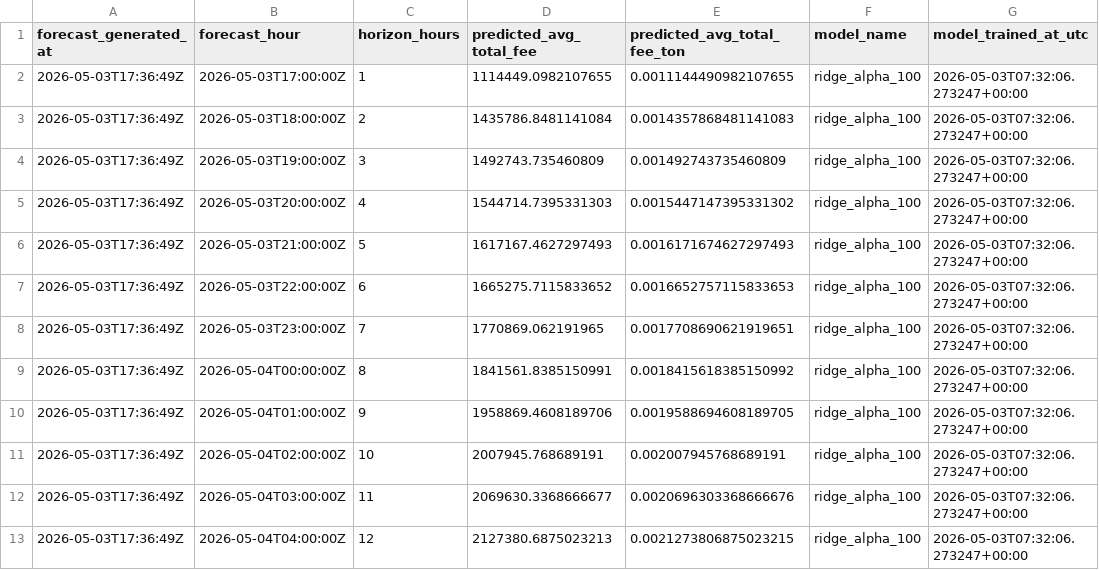
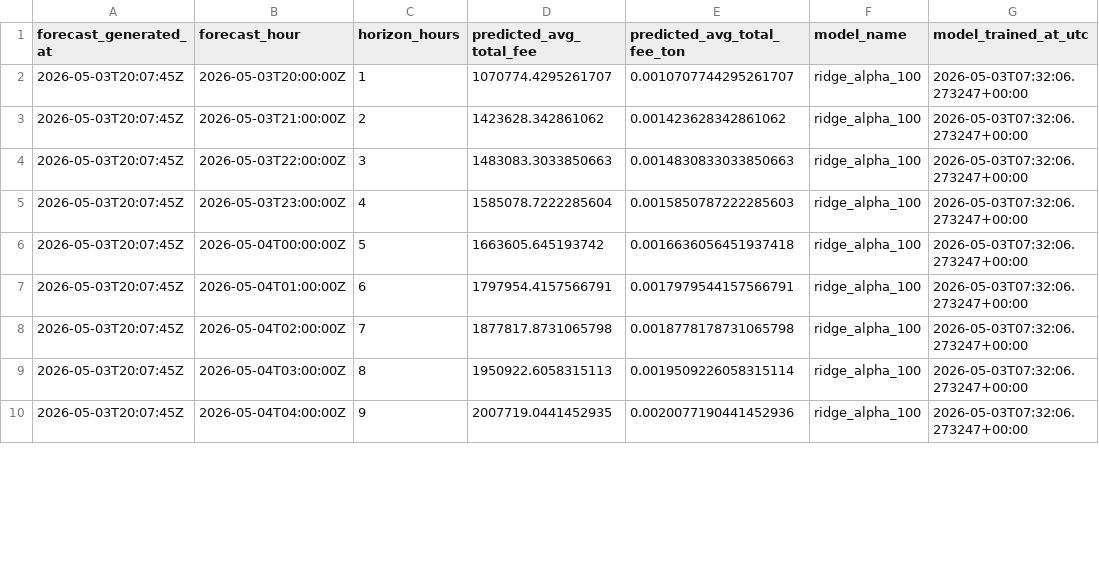
Before and after one commit to ChrisLim369/ton_fee_prediction, a CSV file: predictions.csv, drawn as a sheet; only a part is shown; the diff covers the shown part only.

```diff
--- a/predictions.csv
+++ b/predictions.csv
@@ -1,13 +1,10 @@
 forecast_generated_at,forecast_hour,horizon_hours,predicted_avg_total_fee,predicted_avg_total_fee_ton,model_name,model_trained_at_utc
-2026-05-03T17:36:49Z,2026-05-03T17:00:00Z,1,1114449.0982107655,0.0011144490982107655,ridge_alpha_100,2026-05-03T07:32:06.273247+00:00
-2026-05-03T17:36:49Z,2026-05-03T18:00:00Z,2,1435786.8481141084,0.0014357868481141083,ridge_alpha_100,2026-05-03T07:32:06.273247+00:00
-2026-05-03T17:36:49Z,2026-05-03T19:00:00Z,3,1492743.735460809,0.001492743735460809,ridge_alpha_100,2026-05-03T07:32:06.273247+00:00
-2026-05-03T17:36:49Z,2026-05-03T20:00:00Z,4,1544714.7395331303,0.0015447147395331302,ridge_alpha_100,2026-05-03T07:32:06.273247+00:00
-2026-05-03T17:36:49Z,2026-05-03T21:00:00Z,5,1617167.4627297493,0.0016171674627297493,ridge_alpha_100,2026-05-03T07:32:06.273247+00:00
-2026-05-03T17:36:49Z,2026-05-03T22:00:00Z,6,1665275.7115833652,0.0016652757115833653,ridge_alpha_100,2026-05-03T07:32:06.273247+00:00
-2026-05-03T17:36:49Z,2026-05-03T23:00:00Z,7,1770869.062191965,0.0017708690621919651,ridge_alpha_100,2026-05-03T07:32:06.273247+00:00
-2026-05-03T17:36:49Z,2026-05-04T00:00:00Z,8,1841561.8385150991,0.0018415618385150992,ridge_alpha_100,2026-05-03T07:32:06.273247+00:00
-2026-05-03T17:36:49Z,2026-05-04T01:00:00Z,9,1958869.4608189706,0.0019588694608189705,ridge_alpha_100,2026-05-03T07:32:06.273247+00:00
-2026-05-03T17:36:49Z,2026-05-04T02:00:00Z,10,2007945.768689191,0.002007945768689191,ridge_alpha_100,2026-05-03T07:32:06.273247+00:00
-2026-05-03T17:36:49Z,2026-05-04T03:00:00Z,11,2069630.3368666677,0.0020696303368666676,ridge_alpha_100,2026-05-03T07:32:06.273247+00:00
-2026-05-03T17:36:49Z,2026-05-04T04:00:00Z,12,2127380.6875023213,0.0021273806875023215,ridge_alpha_100,2026-05-03T07:32:06.273247+00:00
+2026-05-03T20:07:45Z,2026-05-03T20:00:00Z,1,1070774.4295261707,0.0010707744295261707,ridge_alpha_100,2026-05-03T07:32:06.273247+00:00
+2026-05-03T20:07:45Z,2026-05-03T21:00:00Z,2,1423628.342861062,0.001423628342861062,ridge_alpha_100,2026-05-03T07:32:06.273247+00:00
+2026-05-03T20:07:45Z,2026-05-03T22:00:00Z,3,1483083.3033850663,0.0014830833033850663,ridge_alpha_100,2026-05-03T07:32:06.273247+00:00
+2026-05-03T20:07:45Z,2026-05-03T23:00:00Z,4,1585078.7222285604,0.0015850787222285603,ridge_alpha_100,2026-05-03T07:32:06.273247+00:00
+2026-05-03T20:07:45Z,2026-05-04T00:00:00Z,5,1663605.645193742,0.0016636056451937418,ridge_alpha_100,2026-05-03T07:32:06.273247+00:00
+2026-05-03T20:07:45Z,2026-05-04T01:00:00Z,6,1797954.4157566791,0.0017979544157566791,ridge_alpha_100,2026-05-03T07:32:06.273247+00:00
+2026-05-03T20:07:45Z,2026-05-04T02:00:00Z,7,1877817.8731065798,0.0018778178731065798,ridge_alpha_100,2026-05-03T07:32:06.273247+00:00
+2026-05-03T20:07:45Z,2026-05-04T03:00:00Z,8,1950922.6058315113,0.0019509226058315114,ridge_alpha_100,2026-05-03T07:32:06.273247+00:00
+2026-05-03T20:07:45Z,2026-05-04T04:00:00Z,9,2007719.0441452935,0.0020077190441452936,ridge_alpha_100,2026-05-03T07:32:06.273247+00:00
```
Also changed, not shown: 3 added rows and 48 edited cells elsewhere in this file, hourly_features.csv, 7 other files.
